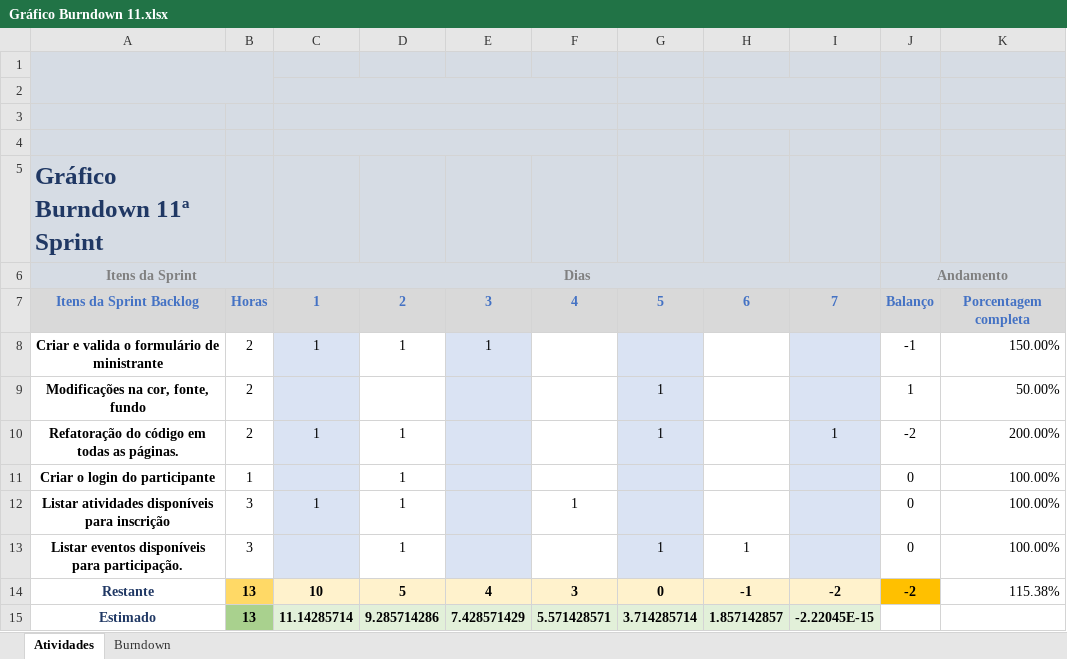
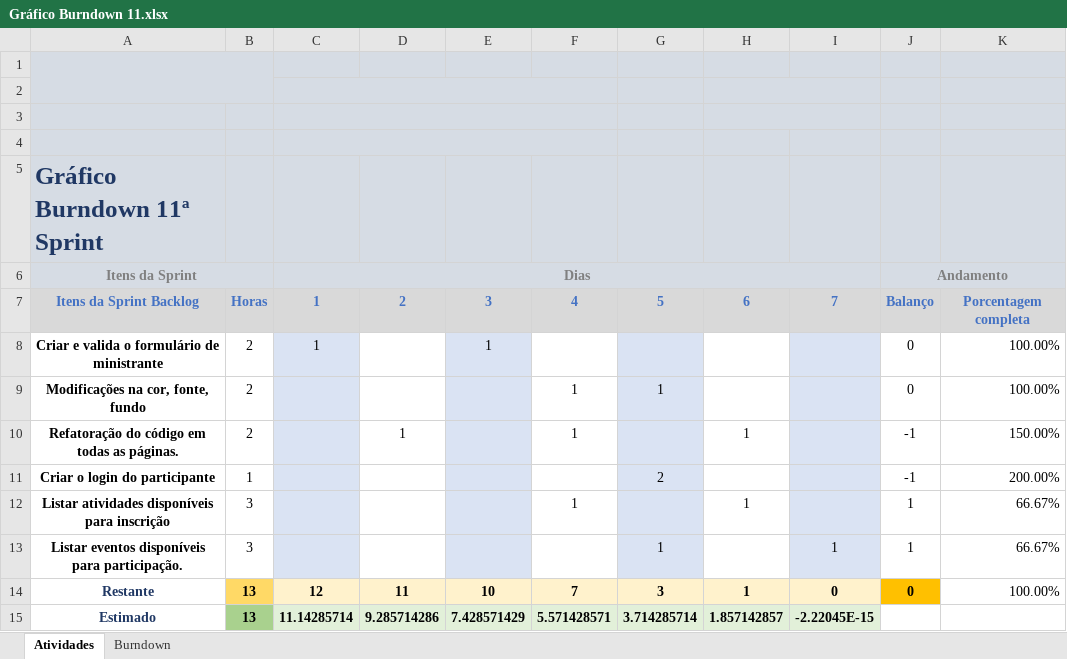
Before and after one commit to FranciscoRibeiroSilva/anhanguera-eventos, an Excel workbook: Documentação/Gráficos Burndown/11ª Sprint/Gráfico Burndown 11.xlsx, sheet Atividades, drawn as a sheet; values as stored, in another font and other column widths than the file's, no borders; charts and pictures and conditional formats not drawn; the diff names each change by its address in the sheet, - before the commit and + after, or states it on an @@ line.

Commit message:
Burndown sprint 11, Burndown modulo II

```diff
--- a/Documentação/Gráficos Burndown/11ª Sprint/Gráfico Burndown 11.xlsx (sheet Atividades)
+++ b/Documentação/Gráficos Burndown/11ª Sprint/Gráfico Burndown 11.xlsx (sheet Atividades)
-D8: 1
+D8: (empty)
-J8: -1
+J8: 0
-K8: 150.00%
+K8: 100.00%
-F9:F10: (empty)
+F9:F10: 1
-J9: 1
+J9: 0
-K9: 50.00%
+K9: 100.00%
-C10: 1
+C10: (empty)
-G10: 1
+G10: (empty)
-H10: (empty)
+H10: 1
-I10: 1
+I10: (empty)
-J10: -2
+J10: -1
-K10: 200.00%
+K10: 150.00%
-D11:D13: 1
+D11:D13: (empty)
-G11: (empty)
+G11: 2
-J11: 0
+J11: -1
-K11: 100.00%
+K11: 200.00%
-C12: 1
+C12: (empty)
-H12: (empty)
+H12: 1
-J12:J13: 0
+J12:J13: 1
-K12:K13: 100.00%
+K12:K13: 66.67%
-H13: 1
+H13: (empty)
-I13: (empty)
+I13: 1
-C14: 10
+C14: 12
-D14: 5
+D14: 11
-E14: 4
+E14: 10
-F14: 3
+F14: 7
-G14: 0
+G14: 3
-H14: -1
+H14: 1
-I14: -2
+I14: 0
-J14: -2
+J14: 0
-K14: 115.38%
+K14: 100.00%
```
Also changed, not shown: charts or pictures, 2 other files.
